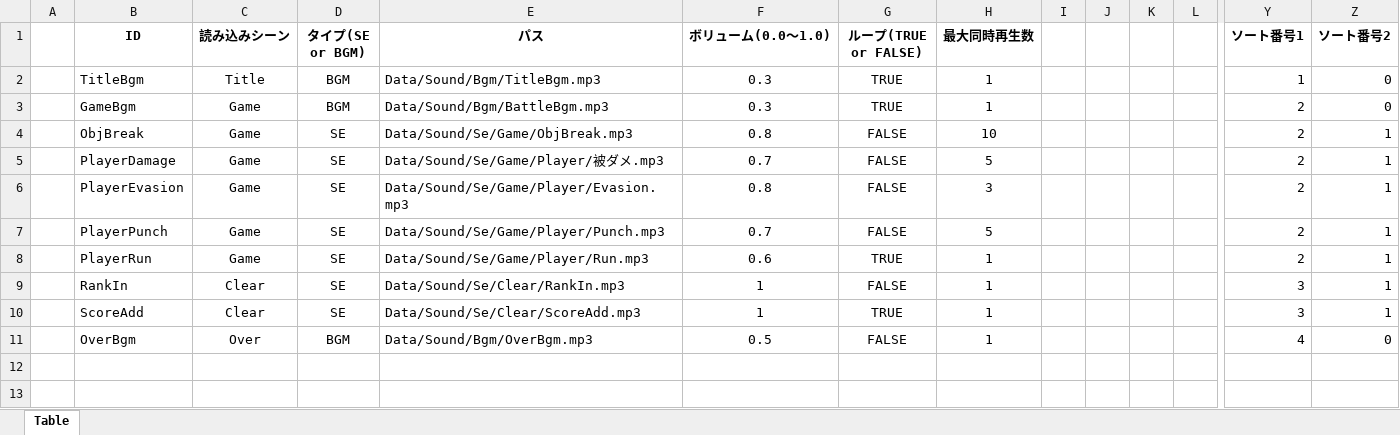
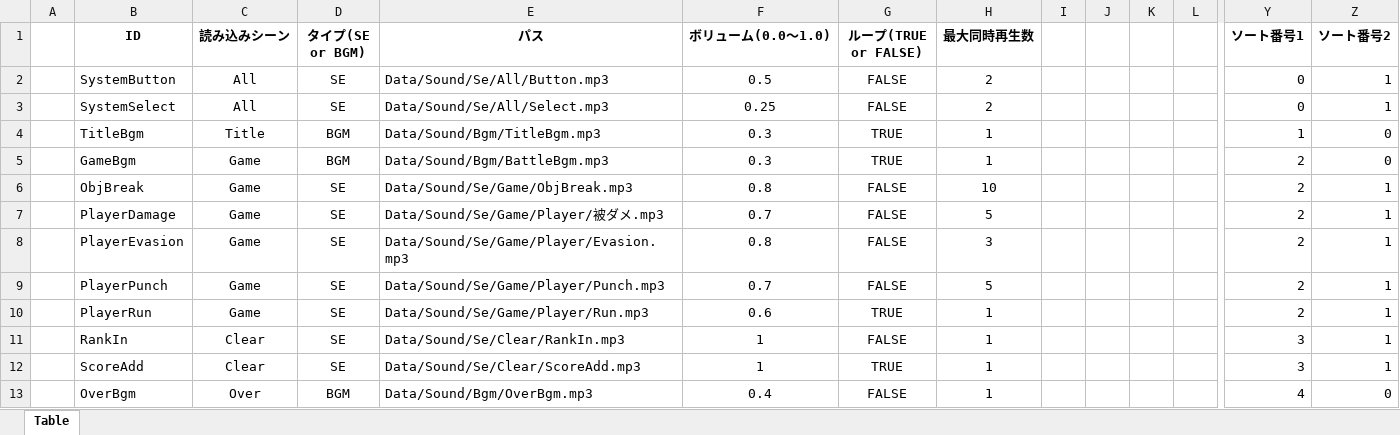
Before and after one commit to TakumiFujisawa0609/apc-game-works-2025-2416081, an Excel workbook: Project/Data/Sound/SoundTableEdit.xlsm, sheet Table, drawn as a sheet; only a part is shown, gaps mark what is left out; values as stored, in another font and other column widths than the file's, no borders; charts and pictures not drawn; addresses are those after the commit; rows hold the shown columns only; the diff names each change by its address in the sheet, - before the commit and + after, or states it on an @@ line.

```diff
--- a/Project/Data/Sound/SoundTableEdit.xlsm (sheet Table)
+++ b/Project/Data/Sound/SoundTableEdit.xlsm (sheet Table)
+row 2:  | SystemButton | All | SE | Data/Sound/Se/All/Button.mp3 | 0.5 | FALSE | 2 |  |  |  |  | 0 | 1
+row 3:  | SystemSelect | All | SE | Data/Sound/Se/All/Select.mp3 | 0.25 | FALSE | 2 |  |  |  |  | 0 | 1
-F13 (ボリューム(0.0～1.0)): 0.5
+F13 (ボリューム(0.0～1.0)): 0.4
```
Also changed, not shown: 1 other file.
